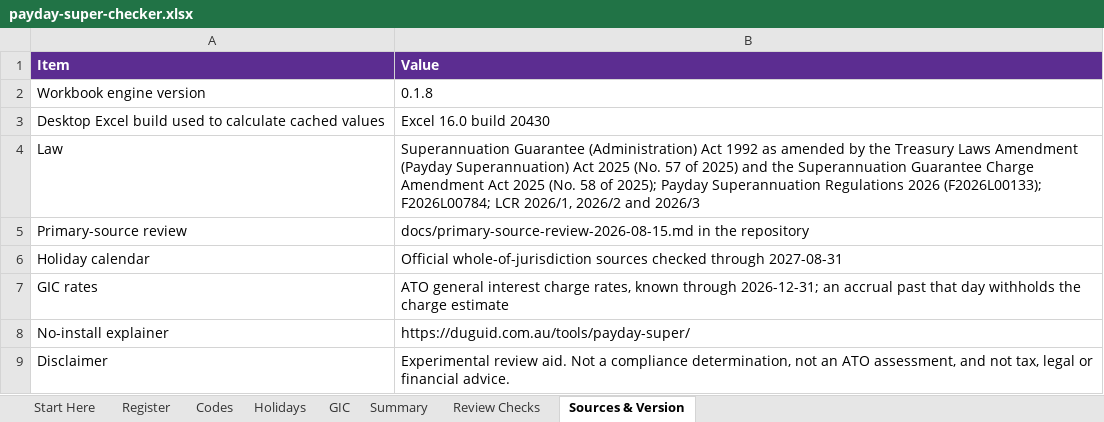
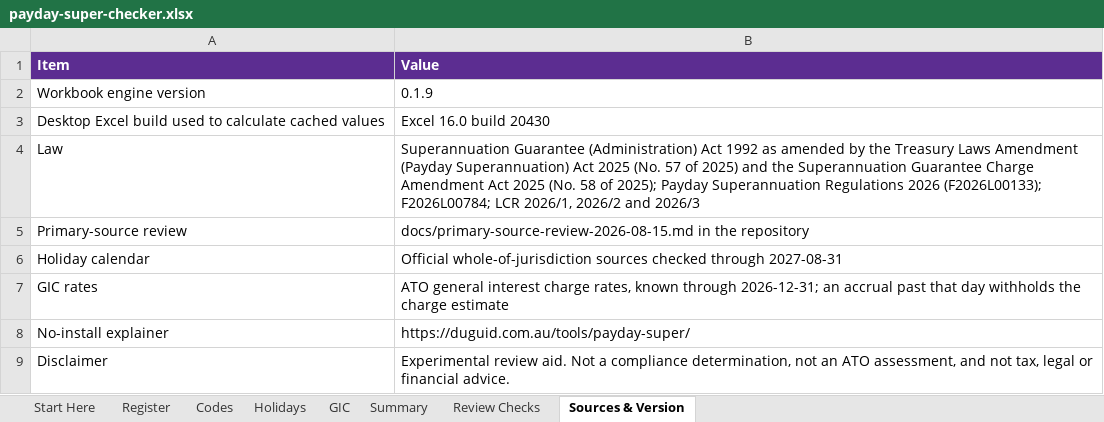
Before and after one commit to ryanduguid/australian-accounting, an Excel workbook: packages/payday-super-checker/workbooks/payday-super-checker.xlsx, sheet Sources & Version, drawn as a sheet; values as stored, in another font and other column widths than the file's, no borders; the diff names each change by its address in the sheet, - before the commit and + after, or states it on an @@ line.

Commit message:
Release payday-super-checker 0.1.9, solomons-sword 0.1.10, the-wip-tally 0.1.3 and div7a-loan-review 0.1.6
Version bumps, release notes, rebuilt payday and Division 7A workbooks, and locks for the fixes merged from 27 to 30 September (#307, #318, #325, #326, #328, #329, #330).

```diff
--- a/packages/payday-super-checker/workbooks/payday-super-checker.xlsx (sheet Sources & Version)
+++ b/packages/payday-super-checker/workbooks/payday-super-checker.xlsx (sheet Sources & Version)
-B2 (Value): 0.1.8
+B2 (Value): 0.1.9
```
Also changed, not shown: sheet Start Here, packages/div7a-loan-review/workbooks/div7a-loan-review.xlsx, 33 other files.
